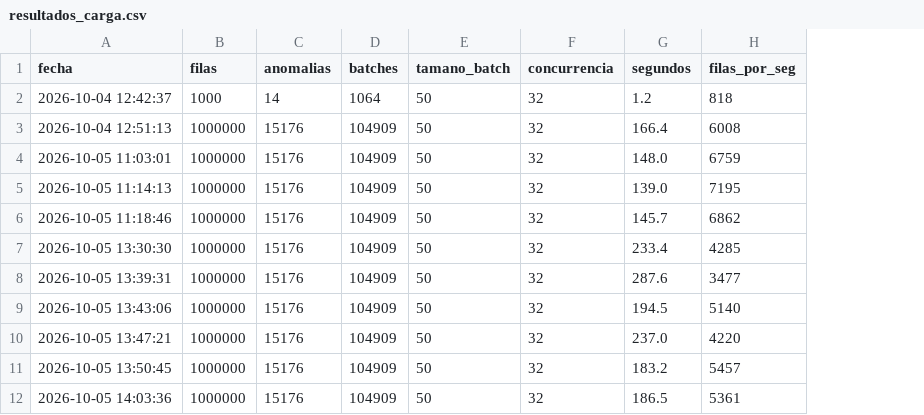
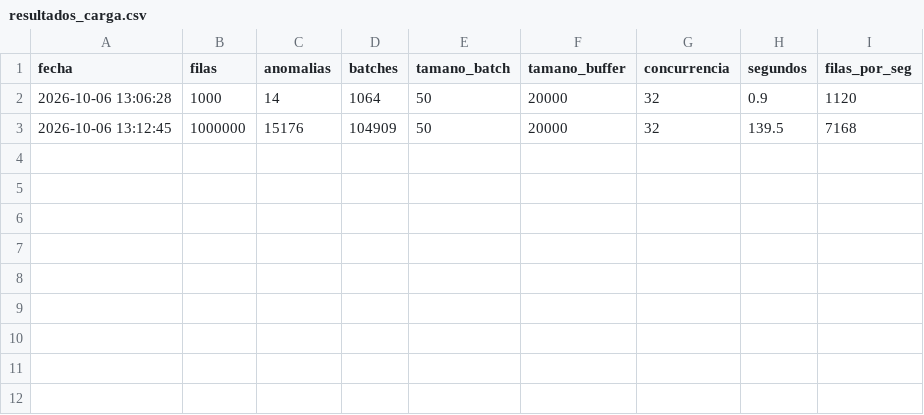
Before and after one commit to sandykrs/AquaSense-Cassandra-Grupo5, a CSV file: data/resultados_carga.csv, drawn as a sheet; removed rows and columns are numbered as before the commit, all else as after; the diff names each change by its address in the sheet, - before the commit and + after, or states it on an @@ line.

Commit message:
Confirma rendimiento del cargador final y guarda bitacora de cargas

```diff
--- a/data/resultados_carga.csv
+++ b/data/resultados_carga.csv
+column F (tamano_buffer), rows 2-3: 20000 | 20000
-A2 (fecha): 2026-10-04 12:42:37
+A2 (fecha): 2026-10-06 13:06:28
-H2 (segundos): 1.2
+H2 (segundos): 0.9
-I2 (filas_por_seg): 818
+I2 (filas_por_seg): 1120
-A3 (fecha): 2026-10-04 12:51:13
+A3 (fecha): 2026-10-06 13:12:45
-H3 (segundos): 166.4
+H3 (segundos): 139.5
-I3 (filas_por_seg): 6008
+I3 (filas_por_seg): 7168
-row 4: 2026-10-05 11:03:01 | 1000000 | 15176 | 104909 | 50 | 32 | 148.0 | 6759
-row 5: 2026-10-05 11:14:13 | 1000000 | 15176 | 104909 | 50 | 32 | 139.0 | 7195
-row 6: 2026-10-05 11:18:46 | 1000000 | 15176 | 104909 | 50 | 32 | 145.7 | 6862
-row 7: 2026-10-05 13:30:30 | 1000000 | 15176 | 104909 | 50 | 32 | 233.4 | 4285
-row 8: 2026-10-05 13:39:31 | 1000000 | 15176 | 104909 | 50 | 32 | 287.6 | 3477
-row 9: 2026-10-05 13:43:06 | 1000000 | 15176 | 104909 | 50 | 32 | 194.5 | 5140
-row 10: 2026-10-05 13:47:21 | 1000000 | 15176 | 104909 | 50 | 32 | 237.0 | 4220
-row 11: 2026-10-05 13:50:45 | 1000000 | 15176 | 104909 | 50 | 32 | 183.2 | 5457
-row 12: 2026-10-05 14:03:36 | 1000000 | 15176 | 104909 | 50 | 32 | 186.5 | 5361
```
Also changed, not shown: 1 other file.
